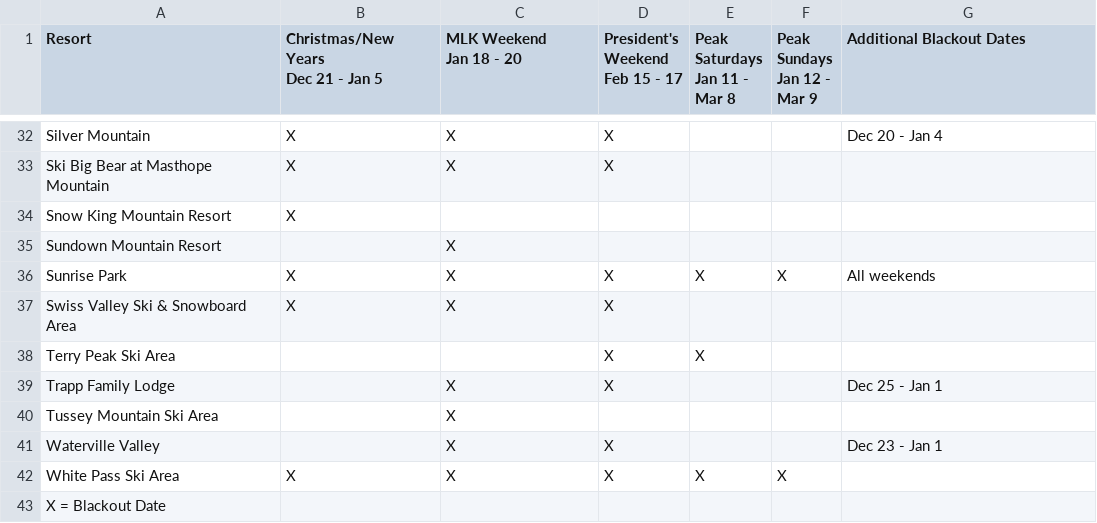
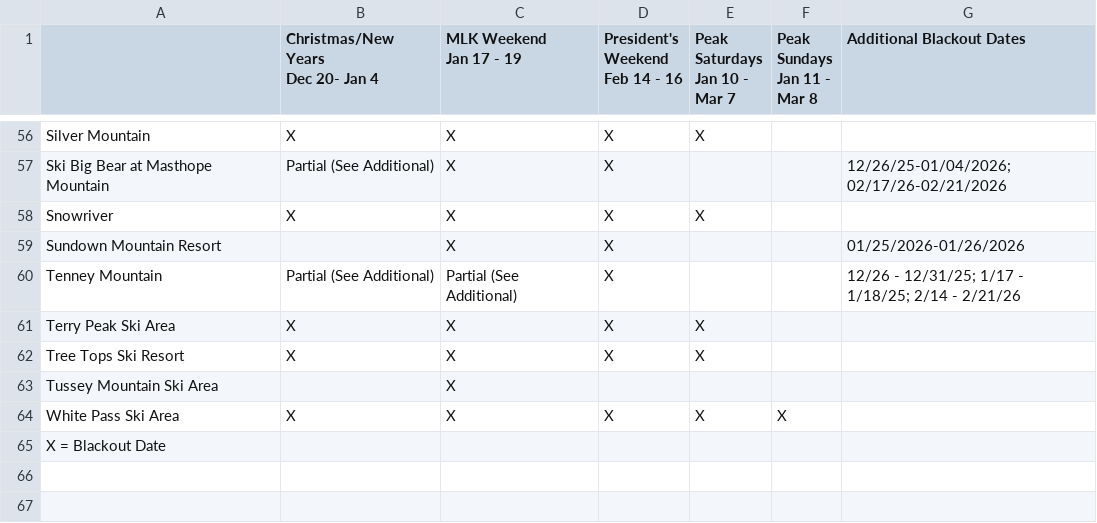
Before and after one commit to jonathanstelman/indy-explorer, a CSV file: data/blackout_dates_raw.csv, drawn as a sheet; only a part is shown, gaps mark what is left out; removed rows and columns are numbered as before the commit, all else as after; ↵ is a line break in a cell; the diff covers the shown part only; the diff names each change by its address in the sheet, - before the commit and + after, or states it on an @@ line.

Commit message:
reprocess blackout dates with new sheet format

```diff
--- a/data/blackout_dates_raw.csv
+++ b/data/blackout_dates_raw.csv
-A1: Resort
+A1: (empty)
-B1: Christmas/New Years ↵ Dec 21 - Jan 5
+B1: Christmas/New Years ↵ Dec 20- Jan 4
-C1: MLK Weekend ↵ Jan 18 - 20
+C1: MLK Weekend ↵ Jan 17 - 19
-D1: President's Weekend ↵ Feb 15 - 17
+D1: President's Weekend ↵ Feb 14 - 16
-E1: Peak Saturdays ↵ Jan 11 - Mar 8
+E1: Peak Saturdays ↵ Jan 10 - Mar 7
-F1: Peak Sundays ↵ Jan 12 - Mar 9
+F1: Peak Sundays ↵ Jan 11 - Mar 8
-E56 (Peak Saturdays Jan 10 - Mar 7): (empty)
+E56 (Peak Saturdays Jan 10 - Mar 7): X
-G56 (Additional Blackout Dates): Dec 20 - Jan 4
+G56 (Additional Blackout Dates): (empty)
-B57: X
+B57: Partial (See Additional)
-G57 (Additional Blackout Dates): (empty)
+G57 (Additional Blackout Dates): 12/26/25-01/04/2026; 02/17/26-02/21/2026
-row 34: Snow King Mountain Resort | X
+row 58: Snowriver | X | X | X | X
-D59 (President's Weekend Feb 14 - 16): (empty)
+D59 (President's Weekend Feb 14 - 16): X
-G59 (Additional Blackout Dates): (empty)
+G59 (Additional Blackout Dates): 01/25/2026-01/26/2026
-row 36: Sunrise Park | X | X | X | X | X | All weekends
-row 37: Swiss Valley Ski & Snowboard Area | X | X | X
+row 60: Tenney Mountain | Partial (See Additional) | Partial (See Additional) | X |  |  | 12/26 - 12/31/25; 1/17 - 1/18/25; 2/14 - 2/21/26
-B61: (empty)
+B61: X
-C61 (MLK Weekend Jan 17 - 19): (empty)
+C61 (MLK Weekend Jan 17 - 19): X
-row 39: Trapp Family Lodge |  | X | X |  |  | Dec 25 - Jan 1
+row 62: Tree Tops Ski Resort | X | X | X | X
-row 41: Waterville Valley |  | X | X |  |  | Dec 23 - Jan 1
```
Also changed, not shown: 27 added rows, 3 removed rows and 32 edited cells elsewhere in this file, data/resort_locations.csv, 8 other files.
